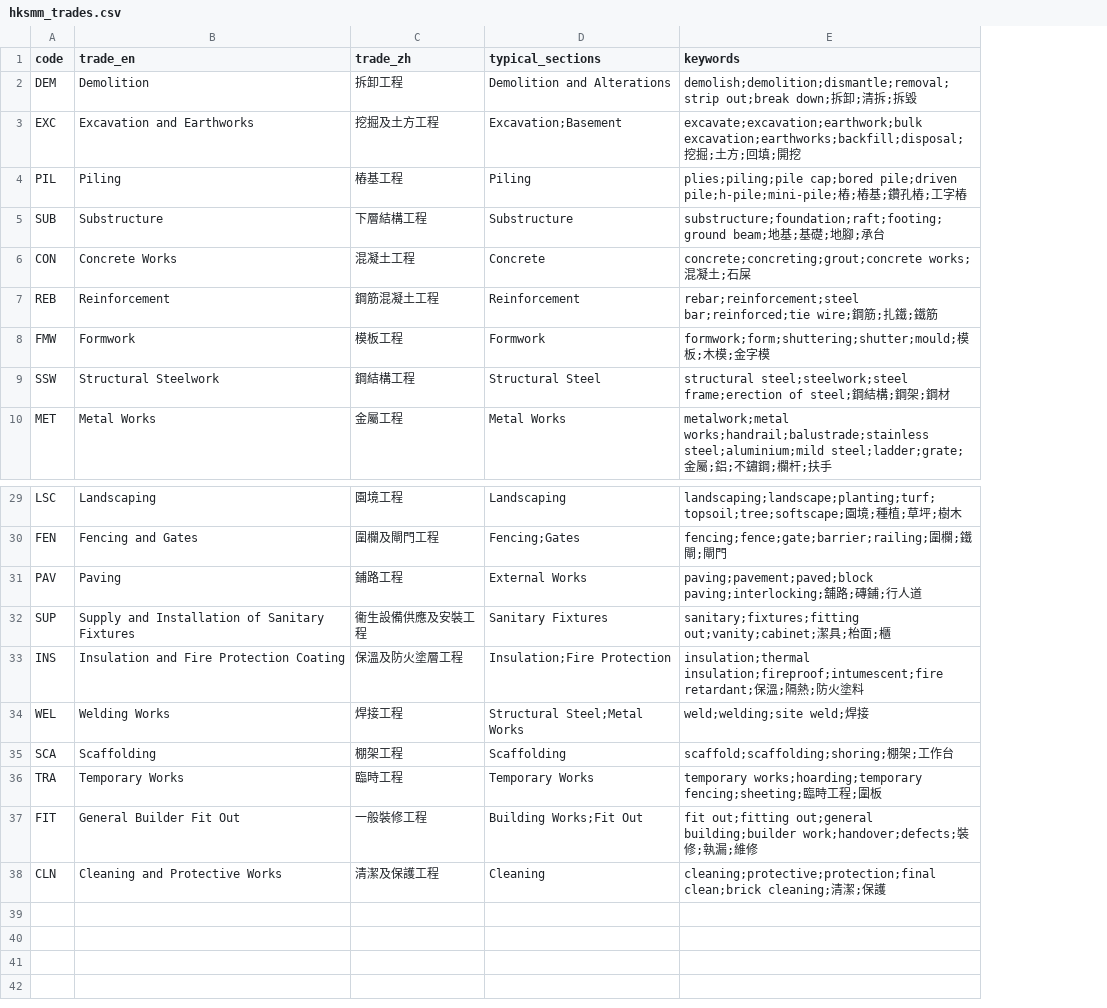
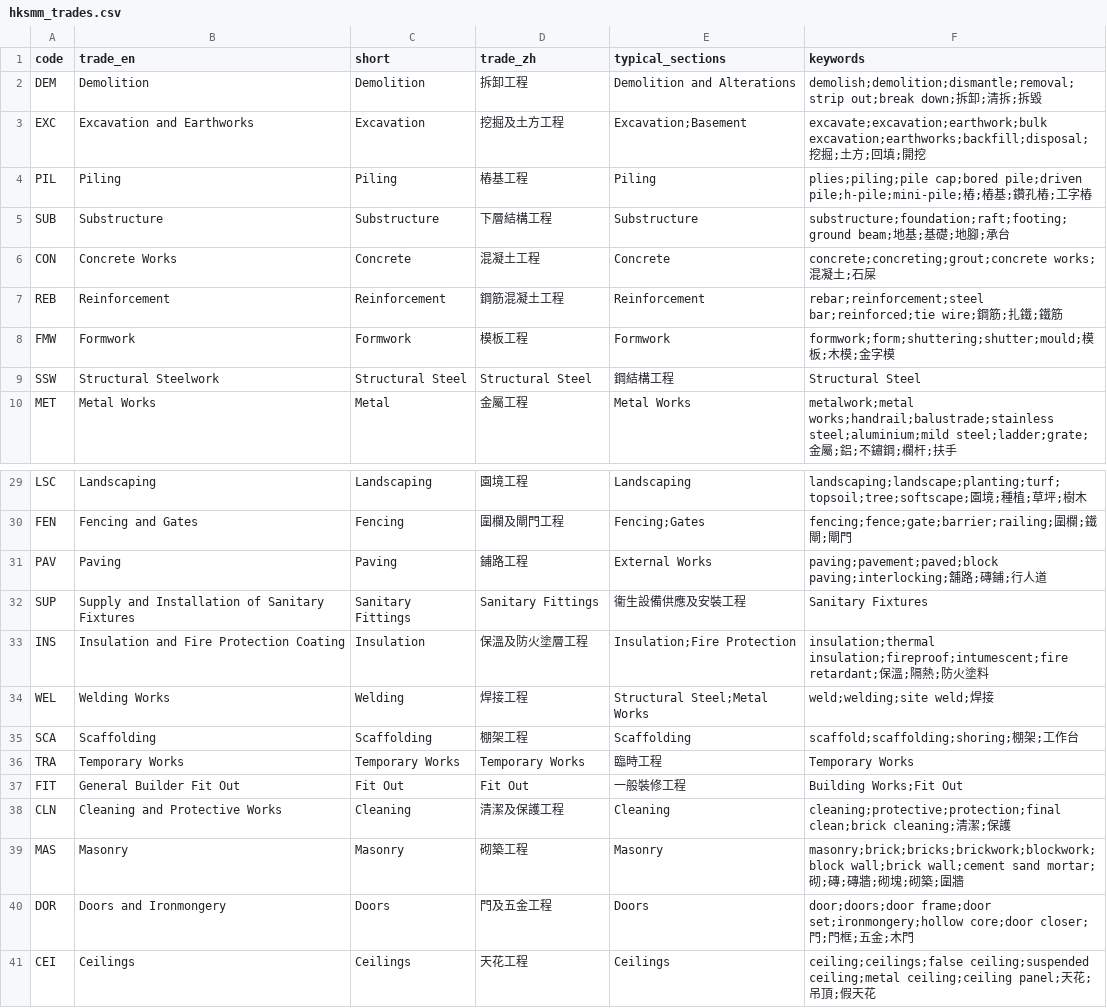
Before and after one commit to BenjaminTia/SmartQS-Copilot, a CSV file: data/hksmm_trades.csv, drawn as a sheet; only a part is shown, gaps mark what is left out; addresses are those after the commit; the diff covers the shown part only; the diff names each change by its address in the sheet, - before the commit and + after, or states it on an @@ line.

Commit message:
Fix review crash, revive the LLM chain, widen tables, raise trade coverage
- llm: reasoning-model content=null crashed the review panel (NoneType.replace).
  Verified chain 15 Sep: nemotron-120b (3.3s) -> glm-5.2 -> nemotron-lightning
  -> deepseek-chat -> rules. Dropped minimax-m3 (404, delisted) and gemma-4-31b
  (400). Send reasoning:{exclude:true} so prose is clean, not the thinking text.
- app: null-safe review, tables get column widths/formats/help (description now
  readable), Confidence rendered as a bar, fair-rate ledger is a real table,
  claim/response are full-width tabs instead of two cramped columns.
- hksmm: added Masonry, Doors and Ironmongery, Ceilings trades + short display
  names, and the rule that the ACTION outranks the MATERIAL (demolishing a brick
  wall is Demolition, not Masonry). Classification on the samples: 89% -> 100%.
- tests: reportlab guarded so collection no longer breaks; 40 -> 46 tests, all pass.
- smoke_check.py: end-to-end pipeline check across every sample (csv/xlsx/pdf).

```diff
--- a/data/hksmm_trades.csv
+++ b/data/hksmm_trades.csv
+column C (short), rows 2-10: Demolition | Excavation | Piling | Substructure | Concrete | Reinforcement | Formwork | Structural Steel | Metal; rows 29-38: Landscaping | Fencing | Paving | Sanitary Fittings | Insulation | Welding | Scaffolding | Temporary Works | Fit Out | Cleaning
-D9 (trade_zh): 鋼結構工程
+D9 (trade_zh): Structural Steel
-E9 (typical_sections): Structural Steel
+E9 (typical_sections): 鋼結構工程
-F9 (keywords): structural steel;steelwork;steel frame;erection of steel;鋼結構;鋼架;鋼材
+F9 (keywords): Structural Steel
-D32 (trade_zh): 衞生設備供應及安裝工程
+D32 (trade_zh): Sanitary Fittings
-E32 (typical_sections): Sanitary Fixtures
+E32 (typical_sections): 衞生設備供應及安裝工程
-F32 (keywords): sanitary;fixtures;fitting out;vanity;cabinet;潔具;枱面;櫃
+F32 (keywords): Sanitary Fixtures
-D36 (trade_zh): 臨時工程
+D36 (trade_zh): Temporary Works
-E36 (typical_sections): Temporary Works
+E36 (typical_sections): 臨時工程
-F36 (keywords): temporary works;hoarding;temporary fencing;sheeting;臨時工程;圍板
+F36 (keywords): Temporary Works
-D37 (trade_zh): 一般裝修工程
+D37 (trade_zh): Fit Out
-E37 (typical_sections): Building Works;Fit Out
+E37 (typical_sections): 一般裝修工程
-F37 (keywords): fit out;fitting out;general building;builder work;handover;defects;裝修;執漏;維修
+F37 (keywords): Building Works;Fit Out
+row 39: MAS | Masonry | Masonry | 砌築工程 | Masonry | masonry;brick;bricks;brickwork;blockwork;block wall;brick wall;cement sand mortar;砌;磚;磚牆;砌塊;砌築;圍牆
+row 40: DOR | Doors and Ironmongery | Doors | 門及五金工程 | Doors | door;doors;door frame;door set;ironmongery;hollow core;door closer;門;門框;五金;木門
+row 41: CEI | Ceilings | Ceilings | 天花工程 | Ceilings | ceiling;ceilings;false ceiling;suspended ceiling;metal ceiling;ceiling panel;天花;吊頂;假天花
```
Also changed, not shown: 6 edited cells elsewhere in this file, 9 other files.
